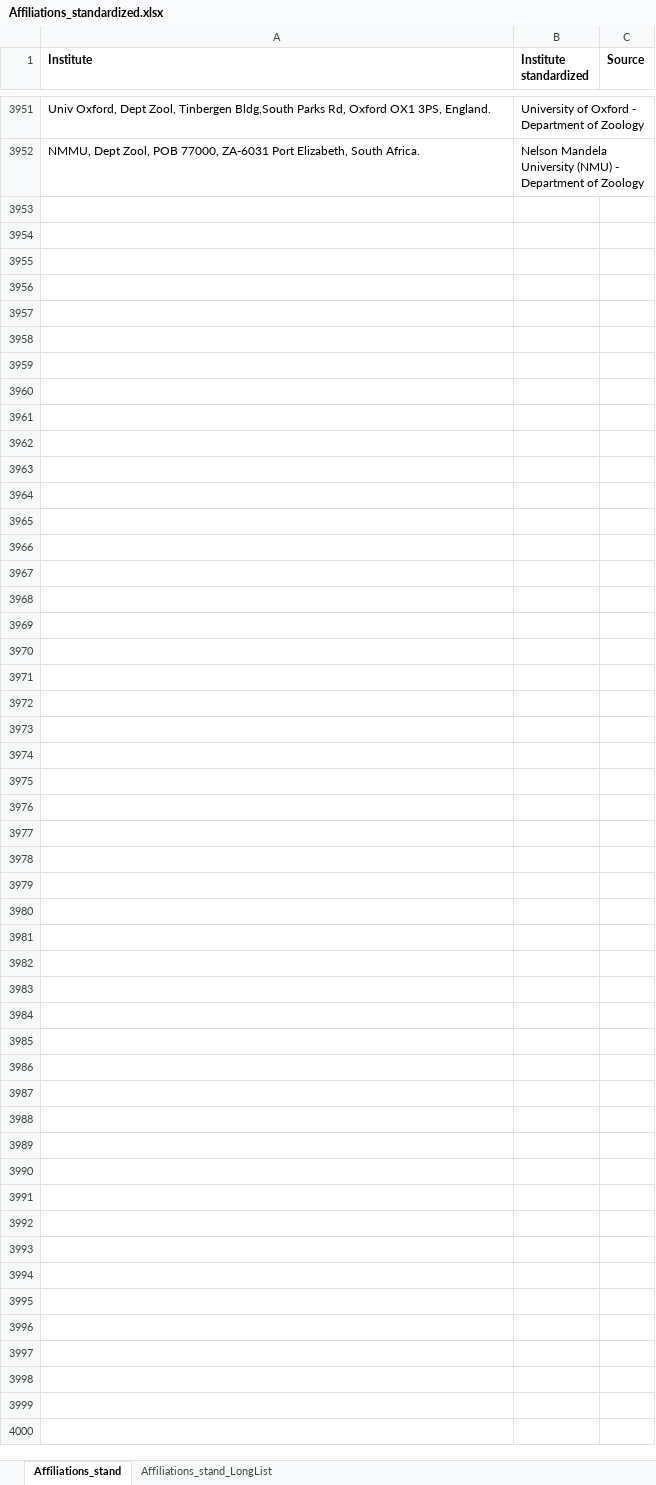
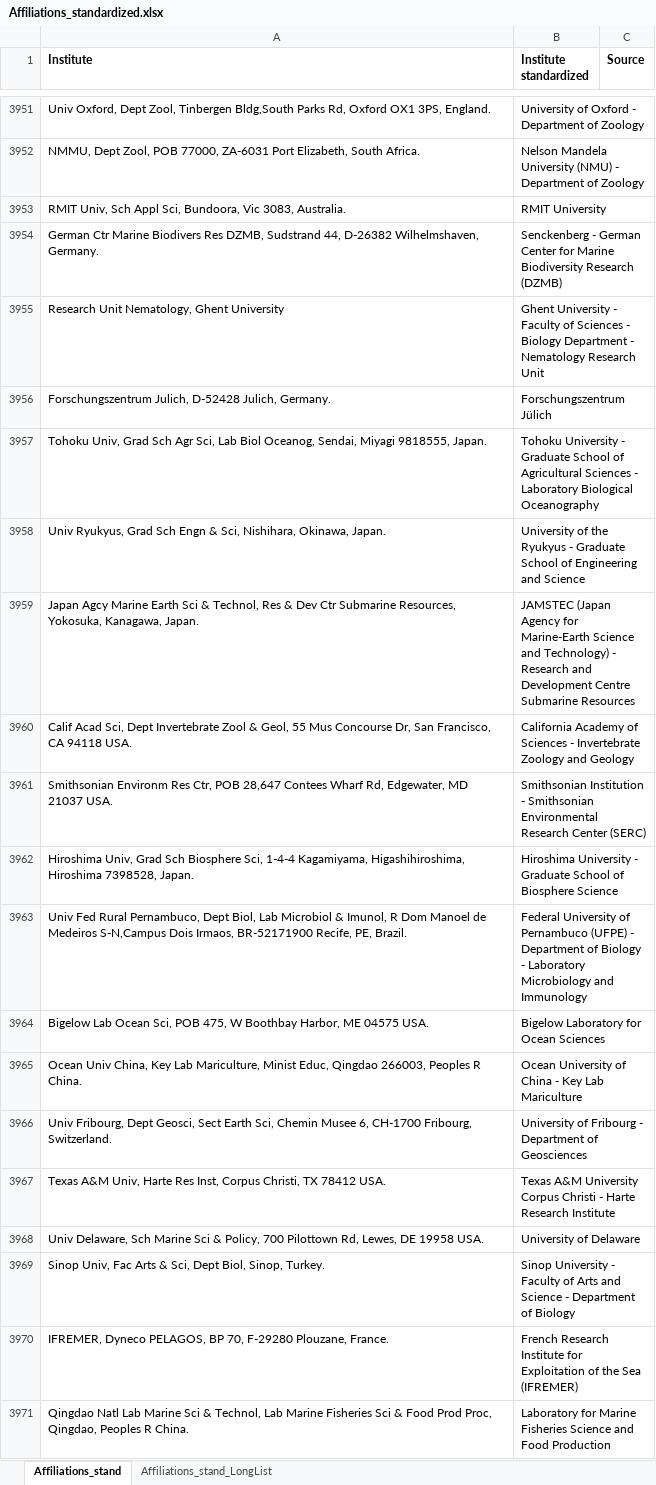
Before and after one commit to lifewatch/user-analysis, an Excel workbook: reference_data/Affiliations_standardized.xlsx, sheet Affiliations_stand, drawn as a sheet; only a part is shown, gaps mark what is left out; values as stored, in another font and other column widths than the file's, no borders; conditional formats not drawn; the diff covers the shown part only; the diff names each change by its address in the sheet, - before the commit and + after, or states it on an @@ line.

Commit message:
Adding stand affil for remaining non stand affil in 500-1000 pubs.

```diff
--- a/reference_data/Affiliations_standardized.xlsx (sheet Affiliations_stand)
+++ b/reference_data/Affiliations_standardized.xlsx (sheet Affiliations_stand)
+row 3953: RMIT Univ, Sch Appl Sci, Bundoora, Vic 3083, Australia. | RMIT University
+row 3954: German Ctr Marine Biodivers Res DZMB, Sudstrand 44, D-26382 Wilhelmshaven, Germany. | Senckenberg - German Center for Marine Biodiversity Research (DZMB)
+row 3955: Research Unit Nematology, Ghent University | Ghent University - Faculty of Sciences - Biology Department - Nematology Research Unit
+row 3956: Forschungszentrum Julich, D-52428 Julich, Germany. | Forschungszentrum Jülich
+row 3957: Tohoku Univ, Grad Sch Agr Sci, Lab Biol Oceanog, Sendai, Miyagi 9818555, Japan. | Tohoku University - Graduate School of Agricultural Sciences - Laboratory Biological Oceanography
+row 3958: Univ Ryukyus, Grad Sch Engn & Sci, Nishihara, Okinawa, Japan. | University of the Ryukyus - Graduate School of Engineering and Science
+row 3959: Japan Agcy Marine Earth Sci & Technol, Res & Dev Ctr Submarine Resources, Yokosuka, Kanagawa, Japan. | JAMSTEC (Japan Agency for Marine-Earth Science and Technology) - Research and Development Centre Submarine Resources
+row 3960: Calif Acad Sci, Dept Invertebrate Zool & Geol, 55 Mus Concourse Dr, San Francisco, CA 94118 USA. | California Academy of Sciences - Invertebrate Zoology and Geology
+row 3961: Smithsonian Environm Res Ctr, POB 28,647 Contees Wharf Rd, Edgewater, MD 21037 USA. | Smithsonian Institution - Smithsonian Environmental Research Center (SERC)
+row 3962: Hiroshima Univ, Grad Sch Biosphere Sci, 1-4-4 Kagamiyama, Higashihiroshima, Hiroshima 7398528, Japan. | Hiroshima University - Graduate School of Biosphere Science
+row 3963: Univ Fed Rural Pernambuco, Dept Biol, Lab Microbiol & Imunol, R Dom Manoel de Medeiros S-N,Campus Dois Irmaos, BR-52171900 Recife, PE, Brazil. | Federal University of Pernambuco (UFPE) - Department of Biology - Laboratory Microbiology and Immunology
+row 3964: Bigelow Lab Ocean Sci, POB 475, W Boothbay Harbor, ME 04575 USA. | Bigelow Laboratory for Ocean Sciences
+row 3965: Ocean Univ China, Key Lab Mariculture, Minist Educ, Qingdao 266003, Peoples R China. | Ocean University of China - Key Lab Mariculture
+row 3966: Univ Fribourg, Dept Geosci, Sect Earth Sci, Chemin Musee 6, CH-1700 Fribourg, Switzerland. | University of Fribourg - Department of Geosciences
+row 3967: Texas A&M Univ, Harte Res Inst, Corpus Christi, TX 78412 USA. | Texas A&M University Corpus Christi - Harte Research Institute
+row 3968: Univ Delaware, Sch Marine Sci & Policy, 700 Pilottown Rd, Lewes, DE 19958 USA. | University of Delaware
+row 3969: Sinop Univ, Fac Arts & Sci, Dept Biol, Sinop, Turkey. | Sinop University - Faculty of Arts and Science - Department of Biology
+row 3970: IFREMER, Dyneco PELAGOS, BP 70, F-29280 Plouzane, France. | French Research Institute for Exploitation of the Sea (IFREMER)
+row 3971: Qingdao Natl Lab Marine Sci & Technol, Lab Marine Fisheries Sci & Food Prod Proc, Qingdao, Peoples R China. | Laboratory for Marine Fisheries Science and Food Production
```
Also changed, not shown: 26 added rows and 1 edited cell elsewhere in this sheet, reference_data/Affiliations_info.xlsx.
